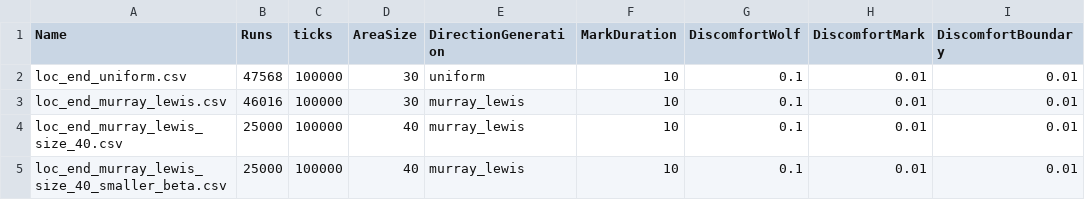
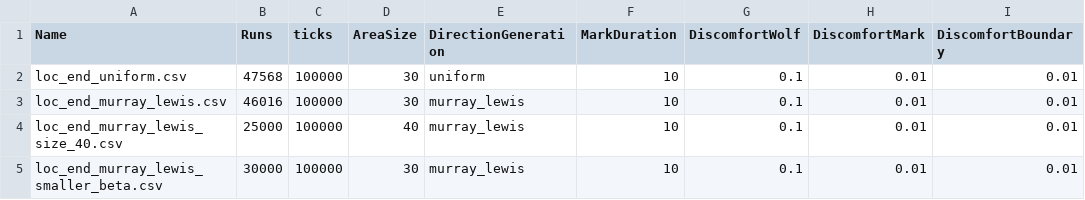
Before and after one commit to spitalskya/wolf-territoriality, a CSV file: two_wolves_one_d_sim/simulated_data/simulations.csv, drawn as a sheet; only a part is shown; the diff names each change by its address in the sheet, - before the commit and + after, or states it on an @@ line.

Commit message:
After simulation

```diff
--- a/two_wolves_one_d_sim/simulated_data/simulations.csv
+++ b/two_wolves_one_d_sim/simulated_data/simulations.csv
-A5 (Name): loc_end_murray_lewis_size_40_smaller_beta.csv
+A5 (Name): loc_end_murray_lewis_smaller_beta.csv
-B5 (Runs): 25000
+B5 (Runs): 30000
-D5 (AreaSize): 40
+D5 (AreaSize): 30
```
Also changed, not shown: 4 other files.
